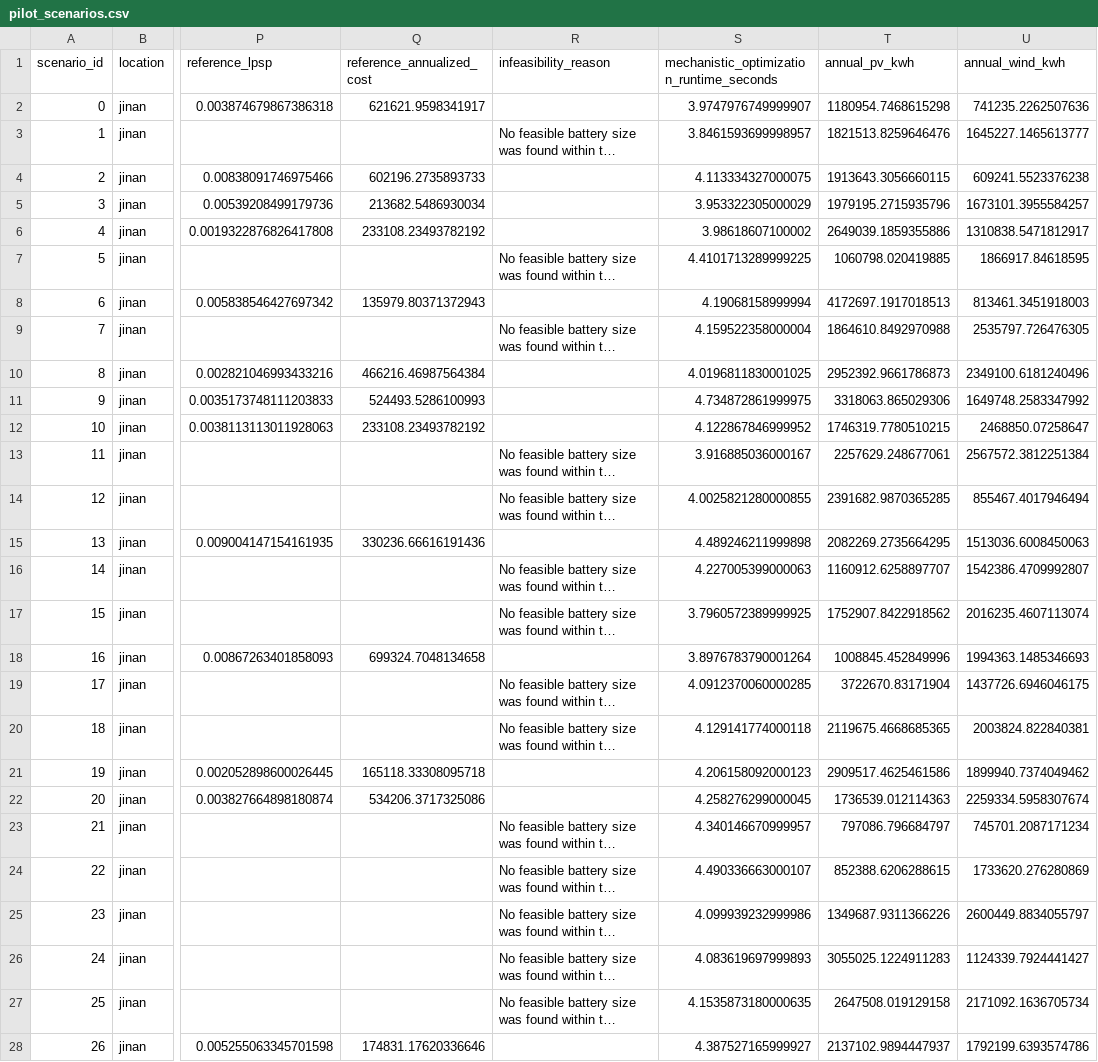
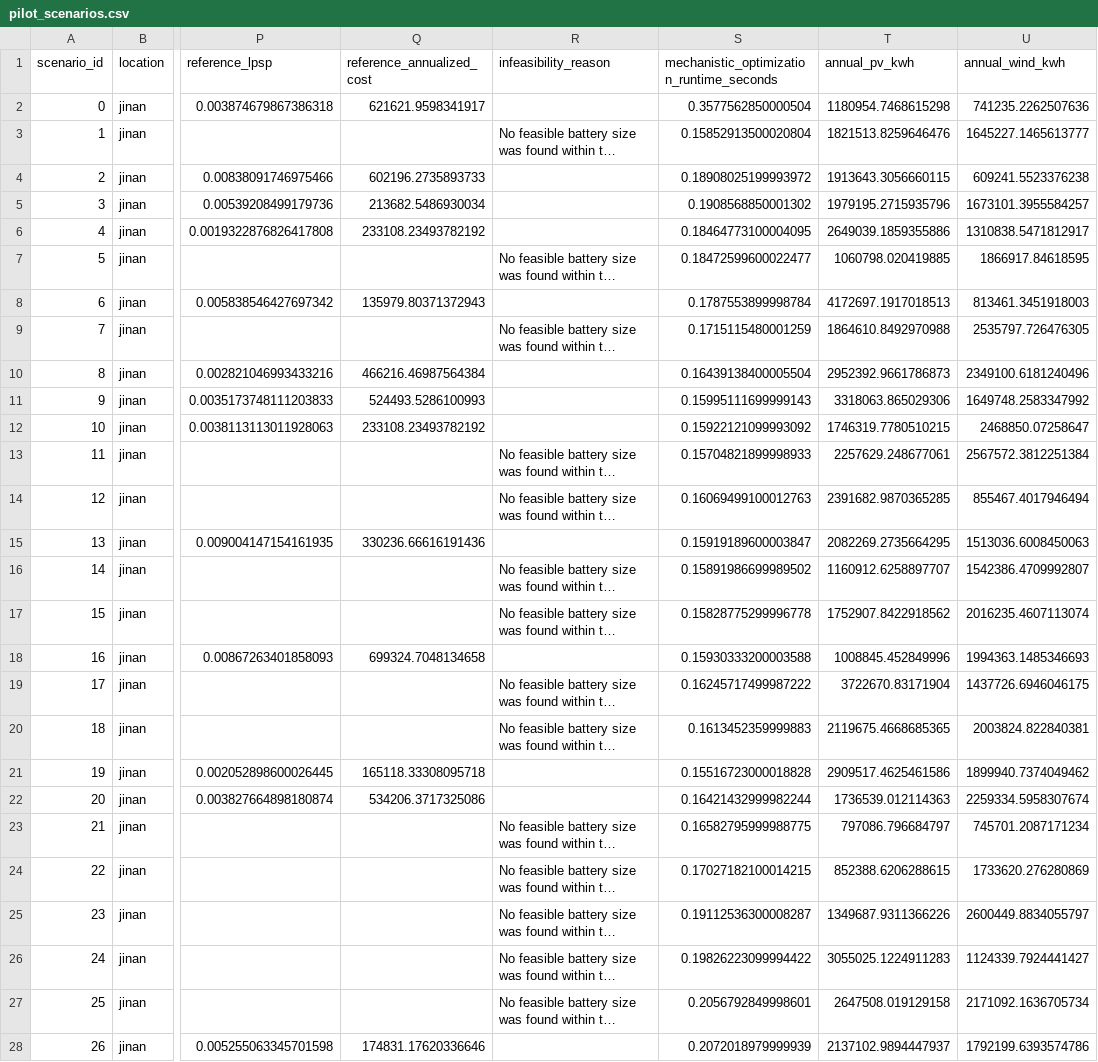
Before and after one commit to sulhos/Leonardo-Assignment, a CSV file: data/scenarios/pilot_scenarios.csv, drawn as a sheet; only a part is shown, gaps mark what is left out; long unchanged cells end in …; the diff covers the shown part only; the diff names each change by its address in the sheet, - before the commit and + after, or states it on an @@ line.

```diff
--- a/data/scenarios/pilot_scenarios.csv
+++ b/data/scenarios/pilot_scenarios.csv
-S2: 3.9747976749999907
+S2: 0.3577562850000504
-S3: 3.8461593699998957
+S3: 0.15852913500020804
-S4: 4.113334327000075
+S4: 0.18908025199993972
-S5: 3.953322305000029
+S5: 0.1908568850001302
-S6: 3.98618607100002
+S6: 0.18464773100004095
-S7: 4.4101713289999225
+S7: 0.18472599600022477
-S8: 4.19068158999994
+S8: 0.1787553899998784
-S9: 4.159522358000004
+S9: 0.1715115480001259
-S10: 4.0196811830001025
+S10: 0.16439138400005504
-S11: 4.734872861999975
+S11: 0.15995111699999143
-S12: 4.122867846999952
+S12: 0.15922121099993092
-S13: 3.916885036000167
+S13: 0.15704821899998933
-S14: 4.0025821280000855
+S14: 0.16069499100012763
-S15: 4.489246211999898
+S15: 0.15919189600003847
-S16: 4.227005399000063
+S16: 0.15891986699989502
-S17: 3.7960572389999925
+S17: 0.15828775299996778
-S18: 3.8976783790001264
+S18: 0.15930333200003588
-S19: 4.0912370060000285
+S19: 0.16245717499987222
-S20: 4.129141774000118
+S20: 0.1613452359999883
-S21: 4.206158092000123
+S21: 0.15516723000018828
-S22: 4.258276299000045
+S22: 0.16421432999982244
-S23: 4.340146670999957
+S23: 0.16582795999988775
-S24: 4.490336663000107
+S24: 0.17027182100014215
-S25: 4.099939232999986
+S25: 0.19112536300008287
-S26: 4.083619697999893
+S26: 0.19826223099994422
-S27: 4.1535873180000635
+S27: 0.2056792849998601
-S28: 4.387527165999927
+S28: 0.2072018979999939
```
Also changed, not shown: 73 edited cells elsewhere in this file, outputs/tables/break_even_analysis.csv, outputs/tables/break_even_analysis_full.csv, 11 other files.
